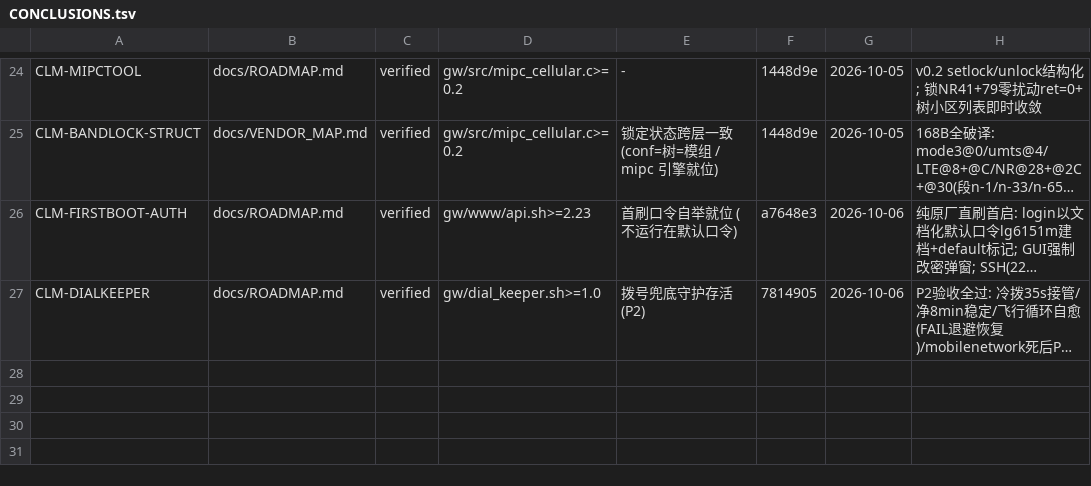
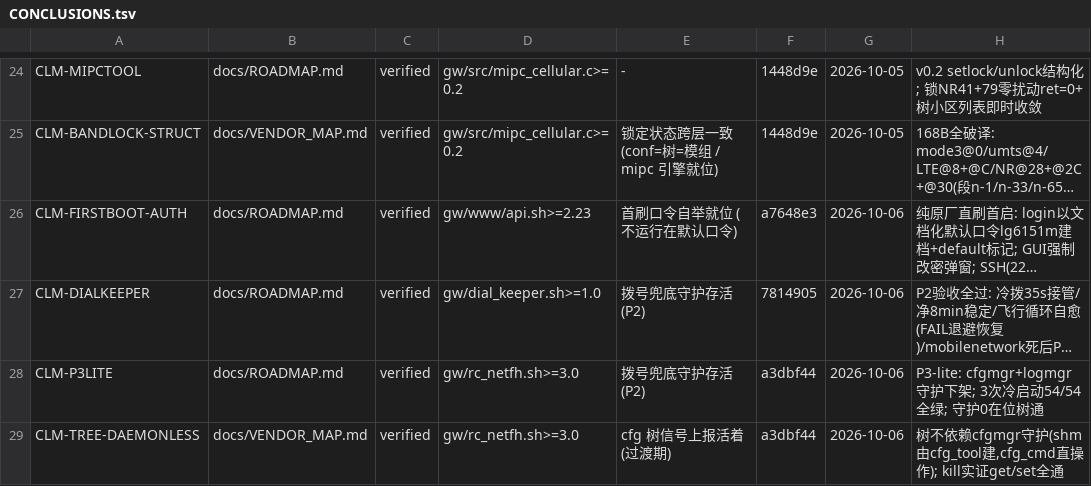
Before and after one commit to chr431/fiberhome-lg6151m, a TSV file: docs/CONCLUSIONS.tsv, drawn as a sheet; only a part is shown, gaps mark what is left out; long unchanged cells end in …; the diff names each change by its address in the sheet, - before the commit and + after, or states it on an @@ line.

Commit message:
Night round wrap: P3-lite accepted (3x cold boot, 54/54 each, daemons absent, tree functional) + D2 out-of-box guarantees + P4 status documented (PLMN scan blocked by mipc_wan_cli buffer overflow; SMS send signature mapped, field layout deferred). Ledger +CLM-P3LITE +CLM-TREE-DAEMONLESS (21 rows).

```diff
--- a/docs/CONCLUSIONS.tsv
+++ b/docs/CONCLUSIONS.tsv
+row 28: CLM-P3LITE | docs/ROADMAP.md | verified | gw/rc_netfh.sh>=3.0 | 拨号兜底守护存活 (P2) | a3dbf44 | 2026-10-06 | P3-lite: cfgmgr+logmgr守护下架; 3次冷启动54/54全绿; 守护0在位树通
+row 29: CLM-TREE-DAEMONLESS | docs/VENDOR_MAP.md | verified | gw/rc_netfh.sh>=3.0 | cfg 树信号上报活着 (过渡期) | a3dbf44 | 2026-10-06 | 树不依赖cfgmgr守护(shm由cfg_tool建,cfg_cmd直操作); kill实证get/set全通
```
Also changed, not shown: 3 other files.
